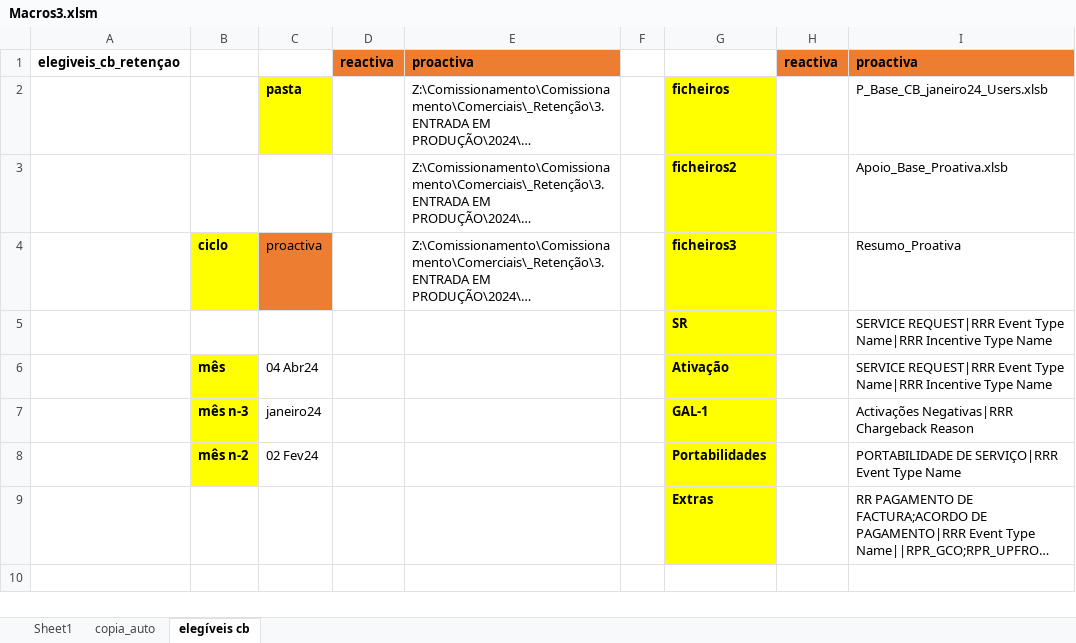
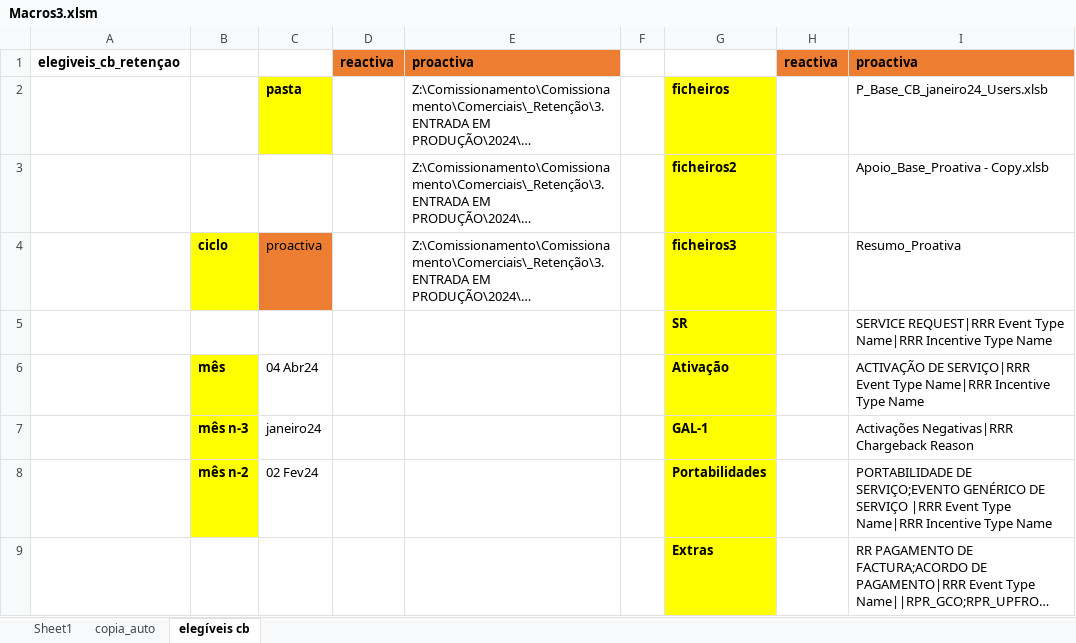
Before and after one commit to josepmatias/nos_reten-ao, an Excel workbook: Macros3.xlsm, sheet elegíveis cb, drawn as a sheet; long unchanged cells end in …; values as stored, in another font and other column widths than the file's, no borders; the diff names each change by its address in the sheet, - before the commit and + after, or states it on an @@ line.

Commit message:
Add files via upload
actualização 01/05

```diff
--- a/Macros3.xlsm (sheet elegíveis cb)
+++ b/Macros3.xlsm (sheet elegíveis cb)
-I3: Apoio_Base_Proativa.xlsb
+I3: Apoio_Base_Proativa - Copy.xlsb
-I6: SERVICE REQUEST|RRR Event Type…
+I6: ACTIVAÇÃO DE SERVIÇO|RRR Event Type…
-I8: PORTABILIDADE DE SERVIÇO|RRR Event Type Name
+I8: PORTABILIDADE DE SERVIÇO;EVENTO GENÉRICO DE SERVIÇO |RRR Event Type Name|RRR Incentive Type Name
```
